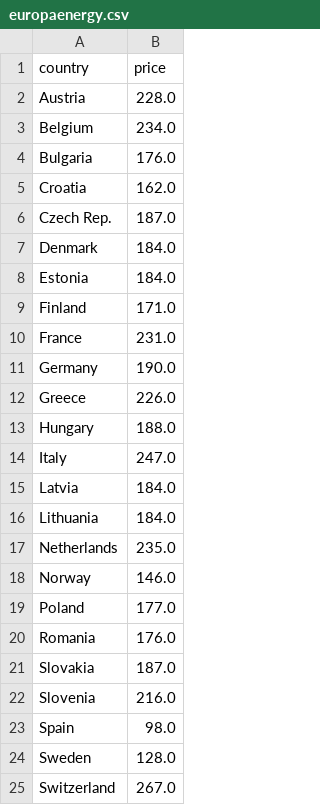
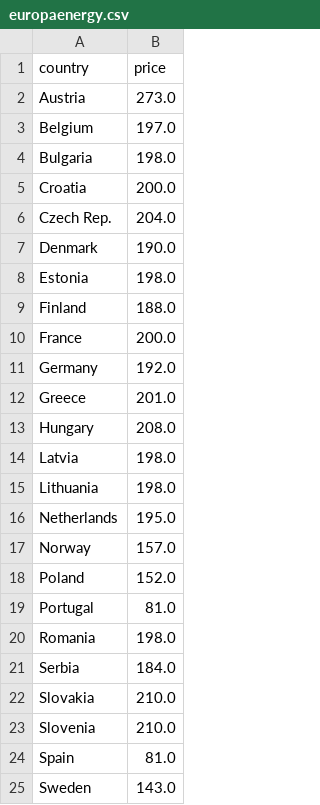
Before and after one commit to laurabejder/auto-update-graph-datawrapper, a CSV file: europaenergy.csv, drawn as a sheet.

```diff
--- a/europaenergy.csv
+++ b/europaenergy.csv
@@ -1,25 +1,25 @@
 country,price
- Austria,228.0
- Belgium,234.0
- Bulgaria,176.0
- Croatia,162.0
- Czech Rep.,187.0
- Denmark,184.0
- Estonia,184.0
- Finland,171.0
- France,231.0
- Germany,190.0
- Greece,226.0
- Hungary,188.0
- Italy,247.0
- Latvia,184.0
- Lithuania,184.0
- Netherlands,235.0
- Norway,146.0
- Poland,177.0
- Romania,176.0
- Slovakia,187.0
- Slovenia,216.0
- Spain,98.0
- Sweden,128.0
- Switzerland,267.0
+ Austria,273.0
+ Belgium,197.0
+ Bulgaria,198.0
+ Croatia,200.0
+ Czech Rep.,204.0
+ Denmark,190.0
+ Estonia,198.0
+ Finland,188.0
+ France,200.0
+ Germany,192.0
+ Greece,201.0
+ Hungary,208.0
+ Latvia,198.0
+ Lithuania,198.0
+ Netherlands,195.0
+ Norway,157.0
+ Poland,152.0
+ Portugal,81.0
+ Romania,198.0
+ Serbia,184.0
+ Slovakia,210.0
+ Slovenia,210.0
+ Spain,81.0
+ Sweden,143.0
```
